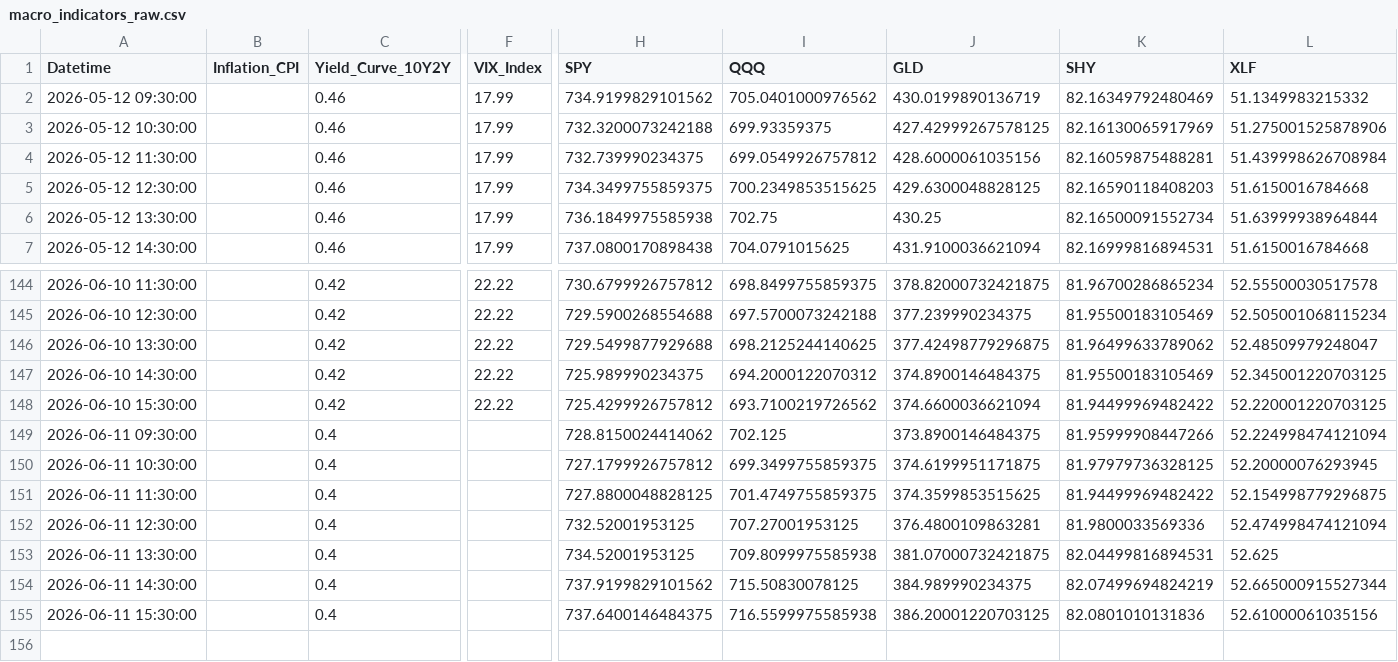
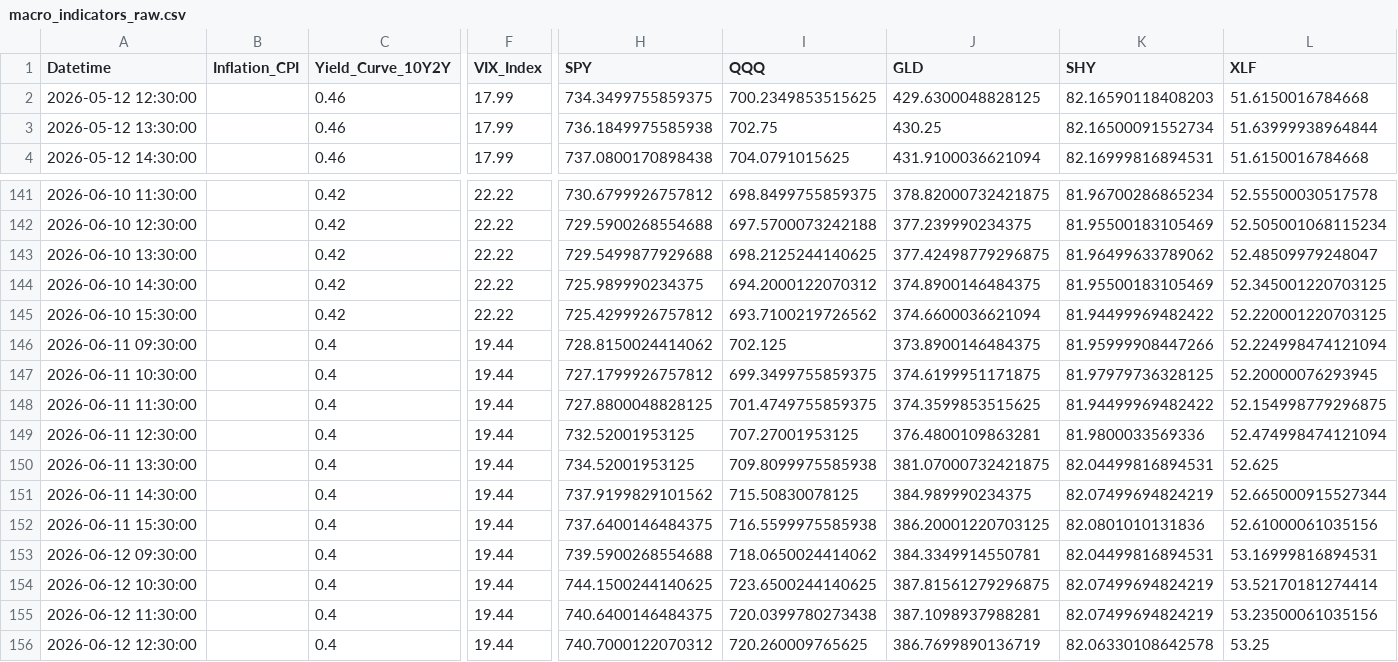
Before and after one commit to Abigail6on/MacroSentinel, a CSV file: data/raw/macro_indicators_raw.csv, drawn as a sheet; only a part is shown, gaps mark what is left out; removed rows and columns are numbered as before the commit, all else as after; rows hold the shown columns only; the diff names each change by its address in the sheet, - before the commit and + after, or states it on an @@ line.

```diff
--- a/data/raw/macro_indicators_raw.csv
+++ b/data/raw/macro_indicators_raw.csv
-row 2: 2026-05-12 09:30:00 |  | 0.46 | 17.99 | 734.9199829101562 | 705.0401000976562 | 430.0199890136719 | 82.16349792480469 | 51.1349983215332
-row 3: 2026-05-12 10:30:00 |  | 0.46 | 17.99 | 732.3200073242188 | 699.93359375 | 427.42999267578125 | 82.16130065917969 | 51.275001525878906
-row 4: 2026-05-12 11:30:00 |  | 0.46 | 17.99 | 732.739990234375 | 699.0549926757812 | 428.6000061035156 | 82.16059875488281 | 51.439998626708984
-F146:F152 (VIX_Index): (empty)
+F146:F152 (VIX_Index): 19.44
+row 153: 2026-06-12 09:30:00 |  | 0.4 | 19.44 | 739.5900268554688 | 718.0650024414062 | 384.3349914550781 | 82.04499816894531 | 53.16999816894531
+row 154: 2026-06-12 10:30:00 |  | 0.4 | 19.44 | 744.1500244140625 | 723.6500244140625 | 387.81561279296875 | 82.07499694824219 | 53.52170181274414
+row 155: 2026-06-12 11:30:00 |  | 0.4 | 19.44 | 740.6400146484375 | 720.0399780273438 | 387.1098937988281 | 82.07499694824219 | 53.23500061035156
+row 156: 2026-06-12 12:30:00 |  | 0.4 | 19.44 | 740.7000122070312 | 720.260009765625 | 386.7699890136719 | 82.06330108642578 | 53.25
```
Also changed, not shown: data/processed/backtest_results.csv, data/processed/live_prices.csv, 7 other files.
